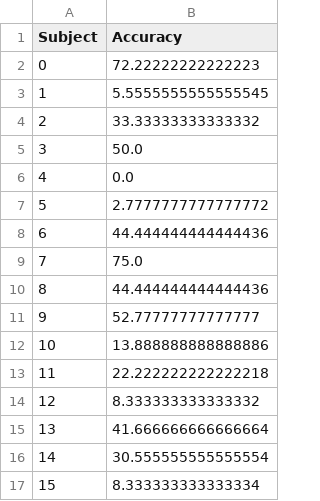
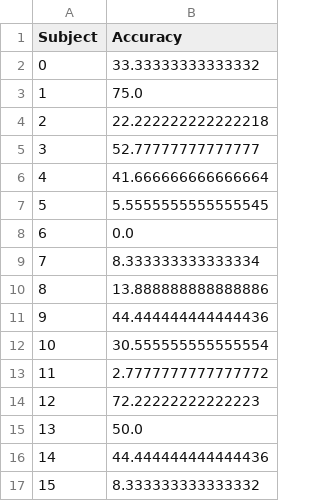
Before and after one commit to InnocentK/p300OnlineAssesser, a CSV file: running_train_avg_acuracies.csv, drawn as a sheet.

```diff
--- a/running_train_avg_acuracies.csv
+++ b/running_train_avg_acuracies.csv
@@ -1,17 +1,17 @@
 Subject,Accuracy
-0,72.22222222222223
-1,5.5555555555555545
-2,33.33333333333332
-3,50.0
-4,0.0
-5,2.7777777777777772
-6,44.444444444444436
-7,75.0
-8,44.444444444444436
-9,52.77777777777777
-10,13.888888888888886
-11,22.222222222222218
-12,8.333333333333332
-13,41.666666666666664
-14,30.555555555555554
-15,8.333333333333334
+0,33.33333333333332
+1,75.0
+2,22.222222222222218
+3,52.77777777777777
+4,41.666666666666664
+5,5.5555555555555545
+6,0.0
+7,8.333333333333334
+8,13.888888888888886
+9,44.444444444444436
+10,30.555555555555554
+11,2.7777777777777772
+12,72.22222222222223
+13,50.0
+14,44.444444444444436
+15,8.333333333333332
```
Also changed, not shown: ds_avg_acuracies.csv, running_ds_avg_acuracies.csv, 3 other files.
